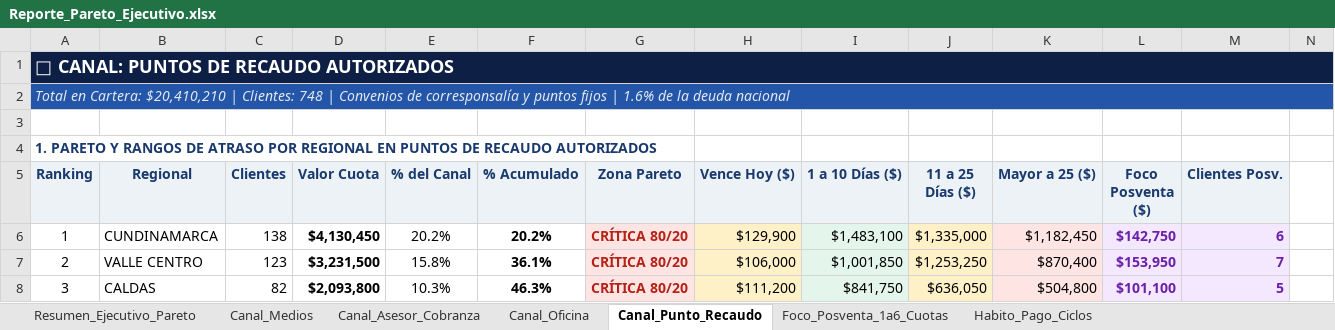
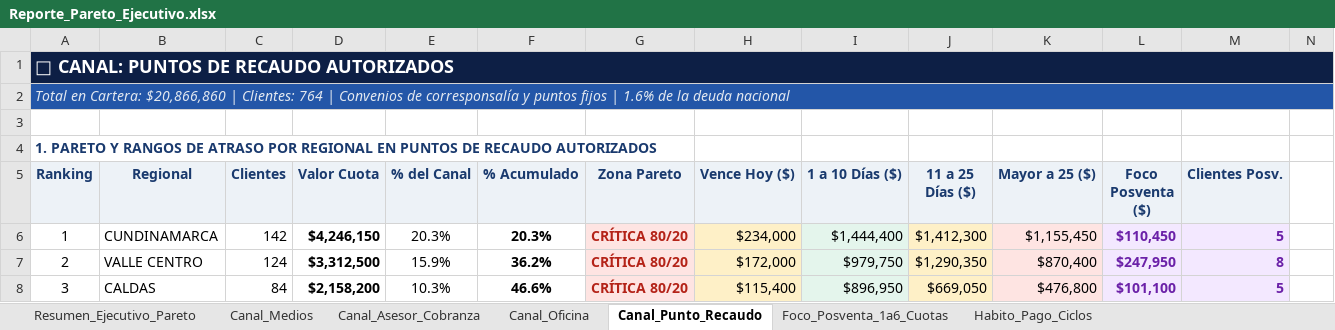
Before and after one commit to coordplaneacioncarteranal-del/reporte-pareto, an Excel workbook: Reporte_Pareto_Ejecutivo.xlsx, sheet Canal_Punto_Recaudo, drawn as a sheet; only a part is shown; values as stored, in another font and other column widths than the file's, no borders; the diff covers the shown part only; the diff names each change by its address in the sheet, - before the commit and + after, or states it on an @@ line.

```diff
--- a/Reporte_Pareto_Ejecutivo.xlsx (sheet Canal_Punto_Recaudo)
+++ b/Reporte_Pareto_Ejecutivo.xlsx (sheet Canal_Punto_Recaudo)
-A2 (Ranking): …en Cartera: $20,410,210 | Clientes: 748 | Convenios…
+A2 (Ranking): …en Cartera: $20,866,860 | Clientes: 764 | Convenios…
-C6 (Clientes): 138
+C6 (Clientes): 142
-D6 (Valor Cuota): $4,130,450
+D6 (Valor Cuota): $4,246,150
-E6 (% del Canal): 20.2%
+E6 (% del Canal): 20.3%
-F6 (% Acumulado): 20.2%
+F6 (% Acumulado): 20.3%
-H6 (Vence Hoy ($)): $129,900
+H6 (Vence Hoy ($)): $234,000
-I6 (1 a 10 Días ($)): $1,483,100
+I6 (1 a 10 Días ($)): $1,444,400
-J6 (11 a 25 Días ($)): $1,335,000
+J6 (11 a 25 Días ($)): $1,412,300
-K6 (Mayor a 25 ($)): $1,182,450
+K6 (Mayor a 25 ($)): $1,155,450
-L6 (Foco Posventa ($)): $142,750
+L6 (Foco Posventa ($)): $110,450
-M6 (Clientes Posv.): 6
+M6 (Clientes Posv.): 5
-C7 (Clientes): 123
+C7 (Clientes): 124
-D7 (Valor Cuota): $3,231,500
+D7 (Valor Cuota): $3,312,500
-E7 (% del Canal): 15.8%
+E7 (% del Canal): 15.9%
-F7 (% Acumulado): 36.1%
+F7 (% Acumulado): 36.2%
-H7 (Vence Hoy ($)): $106,000
+H7 (Vence Hoy ($)): $172,000
-I7 (1 a 10 Días ($)): $1,001,850
+I7 (1 a 10 Días ($)): $979,750
-J7 (11 a 25 Días ($)): $1,253,250
+J7 (11 a 25 Días ($)): $1,290,350
-L7 (Foco Posventa ($)): $153,950
+L7 (Foco Posventa ($)): $247,950
-M7 (Clientes Posv.): 7
+M7 (Clientes Posv.): 8
-C8 (Clientes): 82
+C8 (Clientes): 84
-D8 (Valor Cuota): $2,093,800
+D8 (Valor Cuota): $2,158,200
-F8 (% Acumulado): 46.3%
+F8 (% Acumulado): 46.6%
-H8 (Vence Hoy ($)): $111,200
+H8 (Vence Hoy ($)): $115,400
-I8 (1 a 10 Días ($)): $841,750
+I8 (1 a 10 Días ($)): $896,950
-J8 (11 a 25 Días ($)): $636,050
+J8 (11 a 25 Días ($)): $669,050
-K8 (Mayor a 25 ($)): $504,800
+K8 (Mayor a 25 ($)): $476,800
```
Also changed, not shown: 7 added rows, 7 removed rows, 275 edited cells and cell formats elsewhere in this sheet, sheet Foco_Posventa_1a6_Cuotas, sheet Resumen_Ejecutivo_Pareto, sheet Habito_Pago_Ciclos, sheet Canal_Asesor_Cobranza, sheet Canal_Oficina, sheet Canal_Medios.
